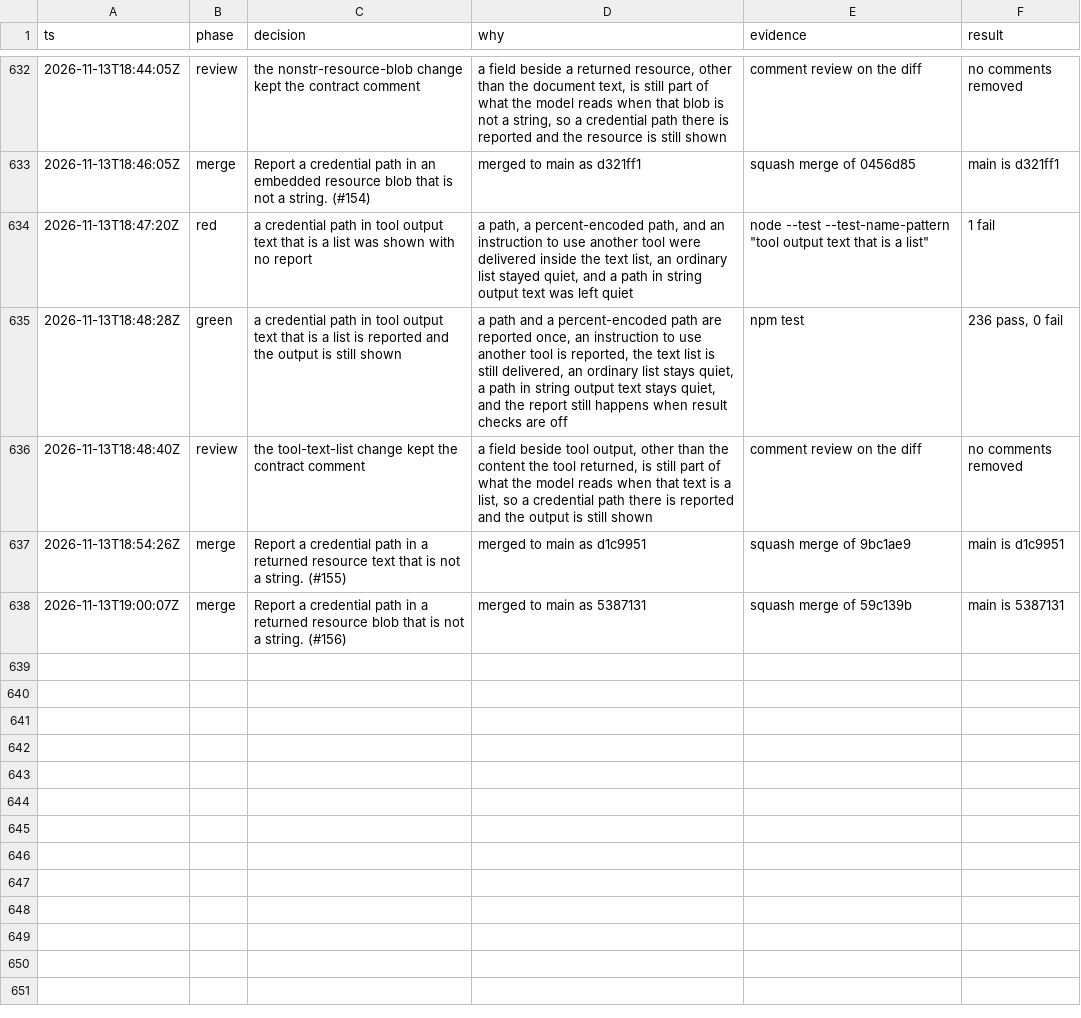
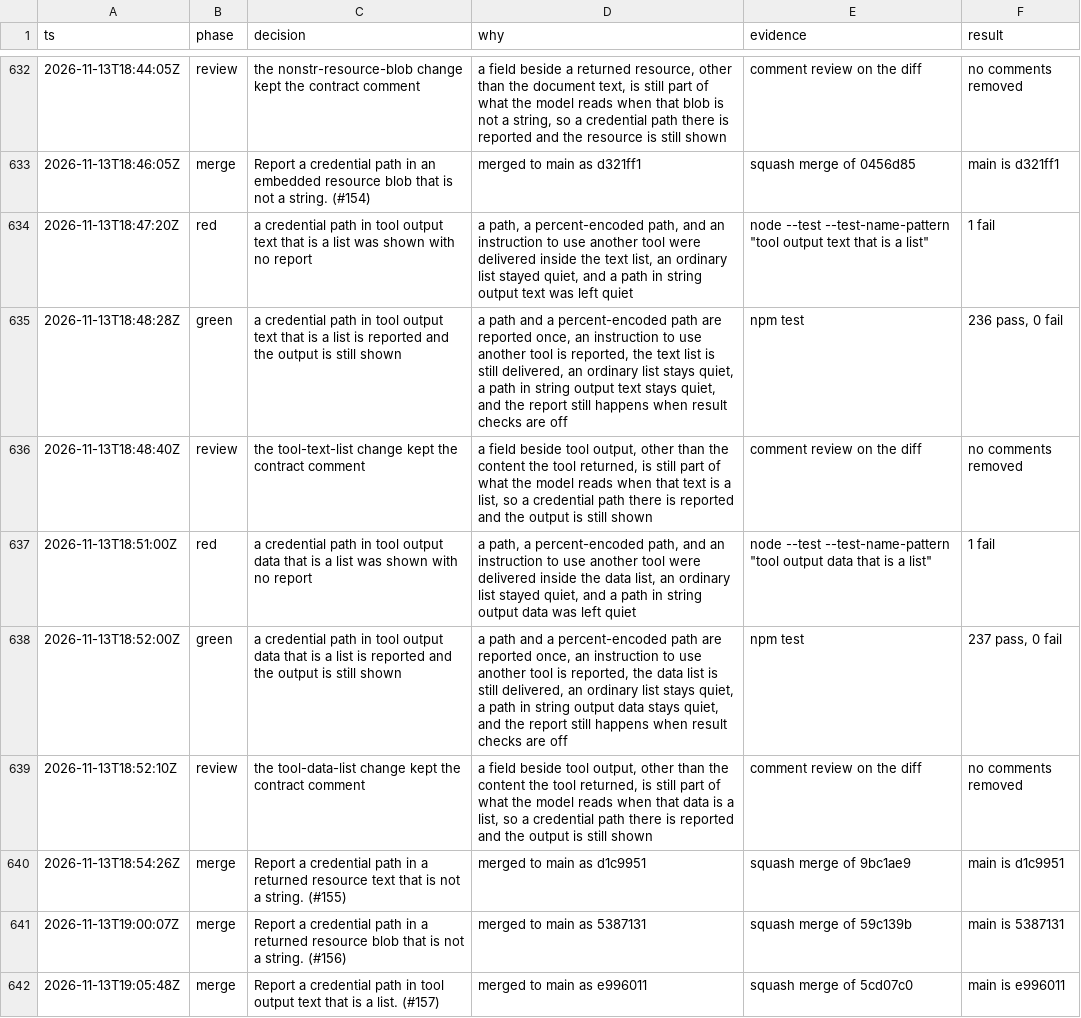
Before and after one commit to sarthakdev143-lite/toolwarden, a TSV file: docs/maintainer/decisions.tsv, drawn as a sheet; only a part is shown, gaps mark what is left out; the diff names each change by its address in the sheet, - before the commit and + after, or states it on an @@ line.

```diff
--- a/docs/maintainer/decisions.tsv
+++ b/docs/maintainer/decisions.tsv
+row 637: 2026-11-13T18:51:00Z | red | a credential path in tool output data that is a list was shown with no report | a path, a percent-encoded path, and an instruction to use another tool were delivered inside the data list, an ordinary list stayed quiet, and a path in string output data was left quiet | node --test --test-name-pattern "tool output data that is a list" | 1 fail
+row 638: 2026-11-13T18:52:00Z | green | a credential path in tool output data that is a list is reported and the output is still shown | a path and a percent-encoded path are reported once, an instruction to use another tool is reported, the data list is still delivered, an ordinary list stays quiet, a path in string output data stays quiet, and the report still happens when result checks are off | npm test | 237 pass, 0 fail
+row 639: 2026-11-13T18:52:10Z | review | the tool-data-list change kept the contract comment | a field beside tool output, other than the content the tool returned, is still part of what the model reads when that data is a list, so a credential path there is reported and the output is still shown | comment review on the diff | no comments removed
+row 642: 2026-11-13T19:05:48Z | merge | Report a credential path in tool output text that is a list. (#157) | merged to main as e996011 | squash merge of 5cd07c0 | main is e996011
```
Also changed, not shown: 4 other files.
